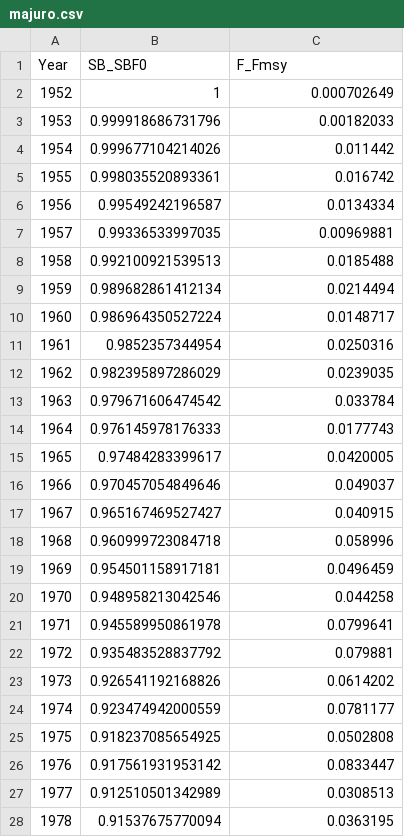
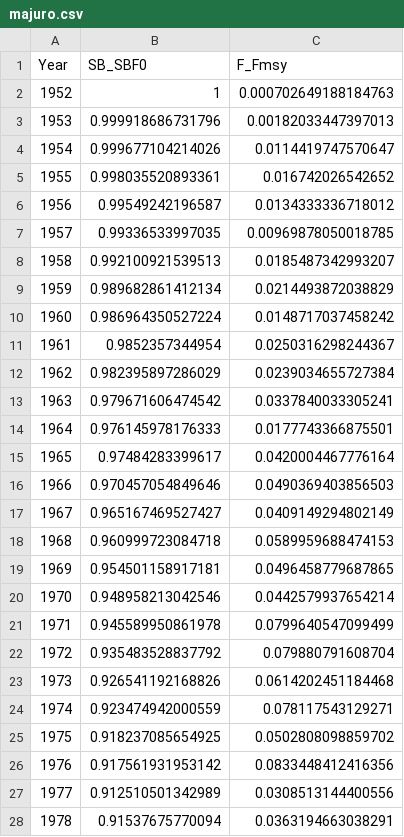
Before and after one commit to PacificCommunity/ofp-sam-swo-2025-diagnostic, a CSV file: TAF/output/majuro.csv, drawn as a sheet; only a part is shown; the diff covers the shown part only.

Commit message:
Calculate Kobe and Majuro tables

```diff
--- a/TAF/output/majuro.csv
+++ b/TAF/output/majuro.csv
@@ -1,28 +1,28 @@
 Year,SB_SBF0,F_Fmsy
-1952,1,0.000702649
-1953,0.999918686731796,0.00182033
-1954,0.999677104214026,0.011442
-1955,0.998035520893361,0.016742
-1956,0.99549242196587,0.0134334
-1957,0.99336533997035,0.00969881
-1958,0.992100921539513,0.0185488
-1959,0.989682861412134,0.0214494
-1960,0.986964350527224,0.0148717
-1961,0.9852357344954,0.0250316
-1962,0.982395897286029,0.0239035
-1963,0.979671606474542,0.033784
-1964,0.976145978176333,0.0177743
-1965,0.97484283399617,0.0420005
-1966,0.970457054849646,0.049037
-1967,0.965167469527427,0.040915
-1968,0.960999723084718,0.058996
-1969,0.954501158917181,0.0496459
-1970,0.948958213042546,0.044258
-1971,0.945589950861978,0.0799641
-1972,0.935483528837792,0.079881
-1973,0.926541192168826,0.0614202
-1974,0.923474942000559,0.0781177
-1975,0.918237085654925,0.0502808
-1976,0.917561931953142,0.0833447
-1977,0.912510501342989,0.0308513
-1978,0.91537675770094,0.0363195
+1952,1,0.000702649188184763
+1953,0.999918686731796,0.00182033447397013
+1954,0.999677104214026,0.0114419747570647
+1955,0.998035520893361,0.016742026542652
+1956,0.99549242196587,0.0134333336718012
+1957,0.99336533997035,0.00969878050018785
+1958,0.992100921539513,0.0185487342993207
+1959,0.989682861412134,0.0214493872038829
+1960,0.986964350527224,0.0148717037458242
+1961,0.9852357344954,0.0250316298244367
+1962,0.982395897286029,0.0239034655727384
+1963,0.979671606474542,0.0337840033305241
+1964,0.976145978176333,0.0177743366875501
+1965,0.97484283399617,0.0420004467776164
+1966,0.970457054849646,0.0490369403856503
+1967,0.965167469527427,0.0409149294802149
+1968,0.960999723084718,0.0589959688474153
+1969,0.954501158917181,0.0496458779687865
+1970,0.948958213042546,0.0442579937654214
+1971,0.945589950861978,0.0799640547099499
+1972,0.935483528837792,0.079880791608704
+1973,0.926541192168826,0.0614202451184468
+1974,0.923474942000559,0.078117543129271
+1975,0.918237085654925,0.0502808098859702
+1976,0.917561931953142,0.0833448412416356
+1977,0.912510501342989,0.0308513144400556
+1978,0.91537675770094,0.0363194663038291
```
Also changed, not shown: 47 edited cells elsewhere in this file, TAF/output/kobe.csv, 1 other file.
